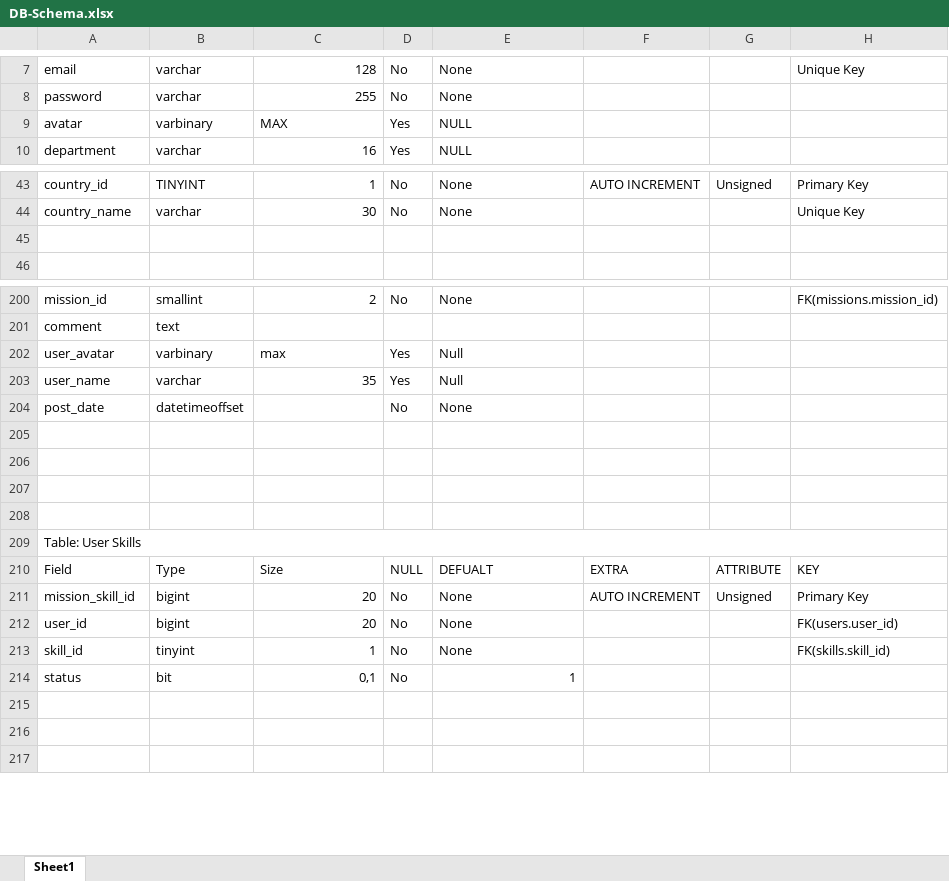
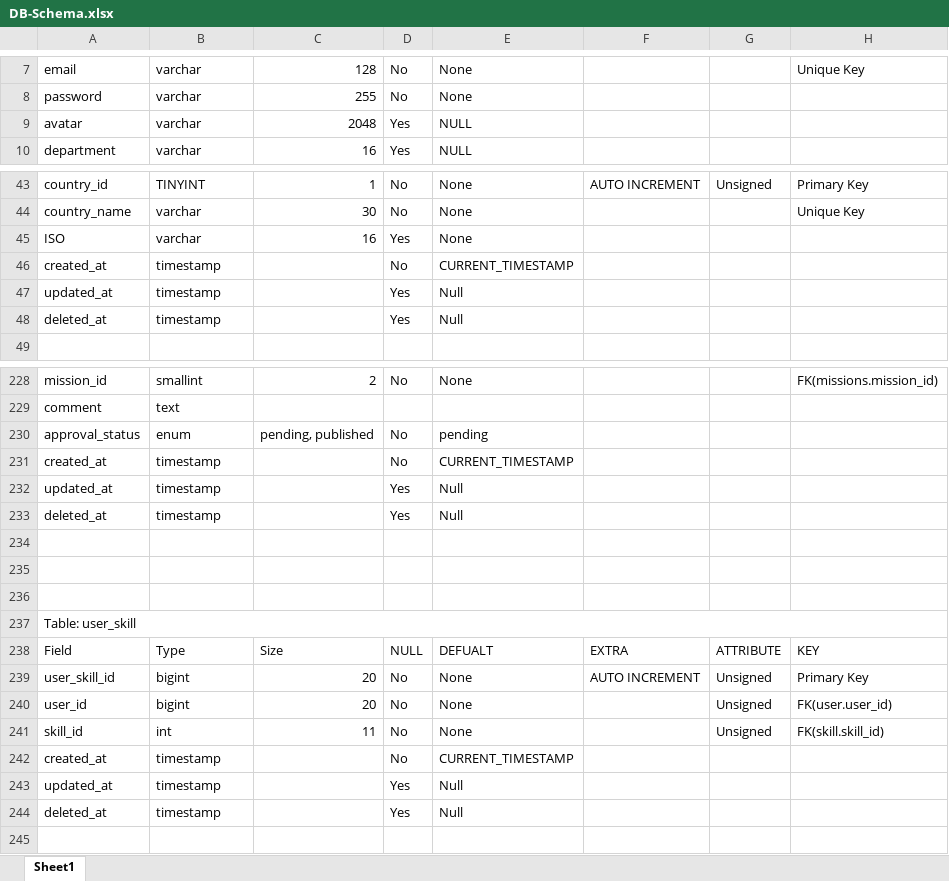
Before and after one commit to SunnyVachhetA/CI-Platform-Assignments, an Excel workbook: DB/DB-Schema.xlsx, sheet Sheet1, drawn as a sheet; only a part is shown, gaps mark what is left out; values as stored, in another font and other column widths than the file's, no cell formats; removed rows and columns are numbered as before the commit, all else as after; the diff covers the shown part only; the diff names each change by its address in the sheet, - before the commit and + after, or states it on an @@ line.

```diff
--- a/DB/DB-Schema.xlsx (sheet Sheet1)
+++ b/DB/DB-Schema.xlsx (sheet Sheet1)
-B9: varbinary
+B9: varchar
-C9: MAX
+C9: 2048
-row 45: (empty)
+row 45: ISO | varchar | 16 | Yes | None
+row 46: created_at | timestamp |  | No | CURRENT_TIMESTAMP
+row 47: updated_at | timestamp |  | Yes | Null
+row 48: deleted_at | timestamp |  | Yes | Null
-row 202: user_avatar | varbinary | max | Yes | Null
-row 203: user_name | varchar | 35 | Yes | Null
-row 204: post_date | datetimeoffset |  | No | None
+row 230: approval_status | enum | pending, published | No | pending
+row 231: created_at | timestamp |  | No | CURRENT_TIMESTAMP
+row 232: updated_at | timestamp |  | Yes | Null
+row 233: deleted_at | timestamp |  | Yes | Null
-row 208: (empty)
-A237: Table: User Skills
+A237: Table: user_skill
-A239: mission_skill_id
+A239: user_skill_id
-G240:G241: (empty)
+G240:G241: Unsigned
-H240: FK(users.user_id)
+H240: FK(user.user_id)
-B241: tinyint
+B241: int
-C241: 1
+C241: 11
-H241: FK(skills.skill_id)
+H241: FK(skill.skill_id)
-row 214: status | bit | 0,1 | No | 1
-row 242: (empty)
+row 242: created_at | timestamp |  | No | CURRENT_TIMESTAMP
-row 243: (empty)
+row 243: updated_at | timestamp |  | Yes | Null
+row 244: deleted_at | timestamp |  | Yes | Null
```
Also changed, not shown: 138 added rows, 9 removed rows and 77 edited cells elsewhere in this sheet, cell formats.
